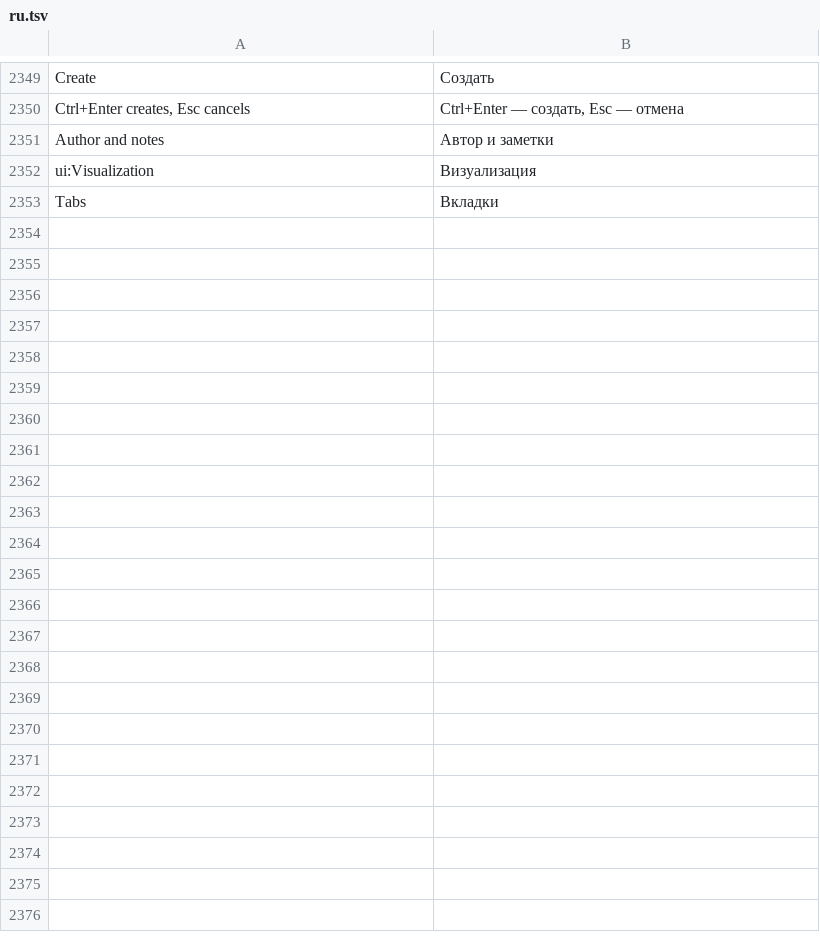
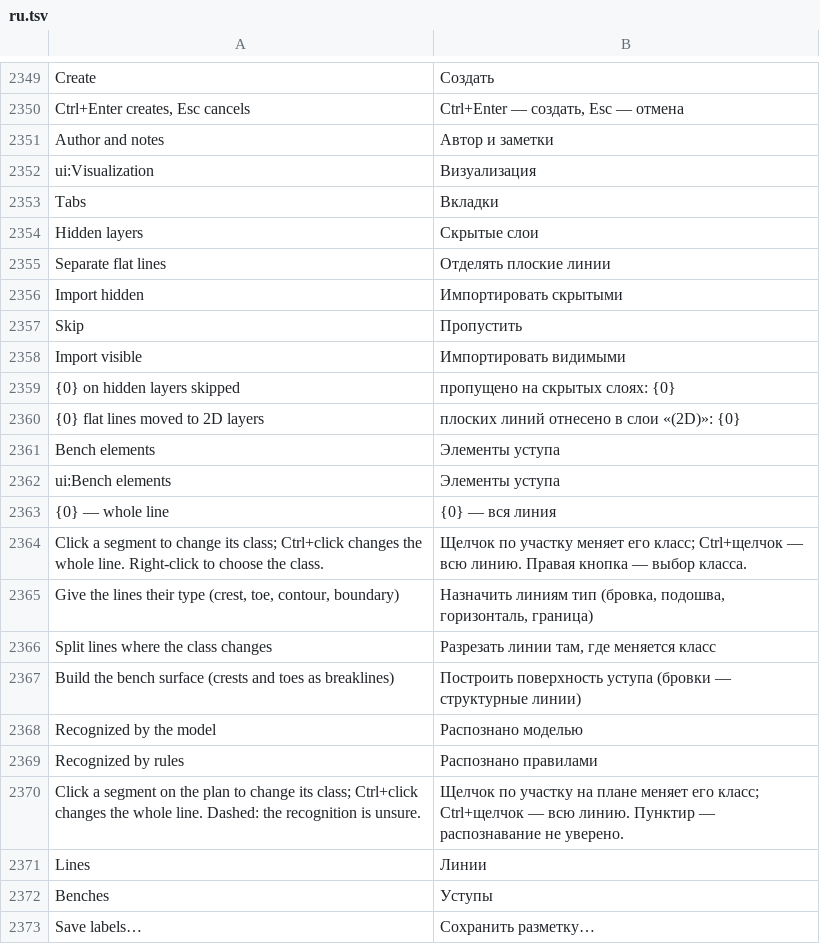
Before and after one commit to rootspain/bdsgnr, a TSV file: src/BlastDesigner.App/Services/ru.tsv, drawn as a sheet; only a part is shown, gaps mark what is left out; the diff covers the shown part only; the diff names each change by its address in the sheet, - before the commit and + after, or states it on an @@ line.

```diff
--- a/src/BlastDesigner.App/Services/ru.tsv
+++ b/src/BlastDesigner.App/Services/ru.tsv
+row 2354: Hidden layers | Скрытые слои
+row 2355: Separate flat lines | Отделять плоские линии
+row 2356: Import hidden | Импортировать скрытыми
+row 2357: Skip | Пропустить
+row 2358: Import visible | Импортировать видимыми
+row 2359: {0} on hidden layers skipped | пропущено на скрытых слоях: {0}
+row 2360: {0} flat lines moved to 2D layers | плоских линий отнесено в слои «(2D)»: {0}
+row 2361: Bench elements | Элементы уступа
+row 2362: ui:Bench elements | Элементы уступа
+row 2363: {0} — whole line | {0} — вся линия
+row 2364: Click a segment to change its class; Ctrl+click changes the whole line. Right-click to choose the class. | Щелчок по участку меняет его класс; Ctrl+щелчок — всю линию. Правая кнопка — выбор класса.
+row 2365: Give the lines their type (crest, toe, contour, boundary) | Назначить линиям тип (бровка, подошва, горизонталь, граница)
+row 2366: Split lines where the class changes | Разрезать линии там, где меняется класс
+row 2367: Build the bench surface (crests and toes as breaklines) | Построить поверхность уступа (бровки — структурные линии)
+row 2368: Recognized by the model | Распознано моделью
+row 2369: Recognized by rules | Распознано правилами
+row 2370: Click a segment on the plan to change its class; Ctrl+click changes the whole line. Dashed: the recognition is unsure. | Щелчок по участку на плане меняет его класс; Ctrl+щелчок — всю линию. Пунктир — распознавание не уверено.
+row 2371: Lines | Линии
+row 2372: Benches | Уступы
+row 2373: Save labels… | Сохранить разметку…
```
Also changed, not shown: 17 added rows elsewhere in this file, 27 other files.
